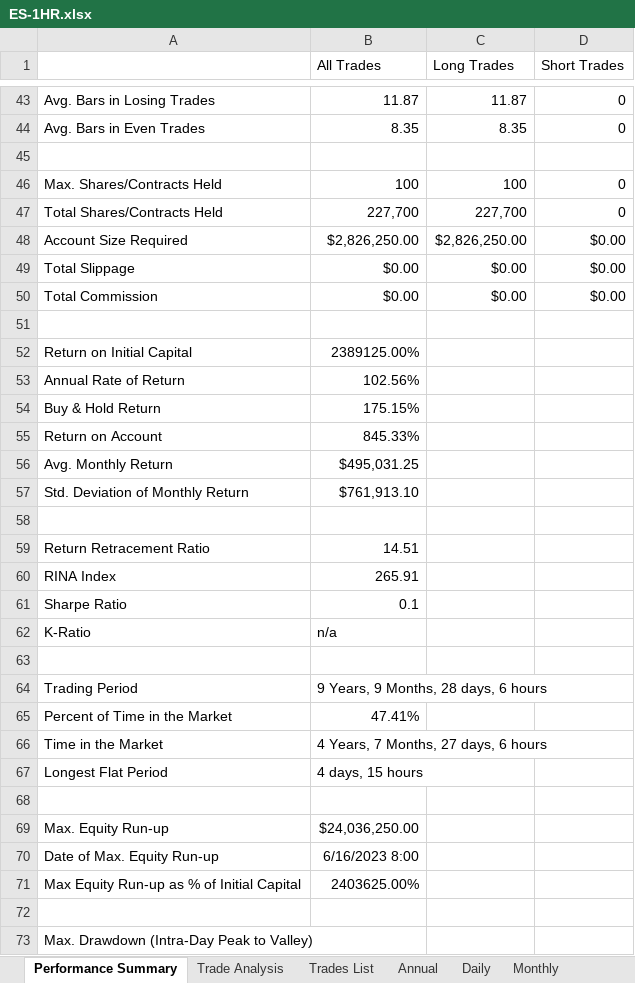
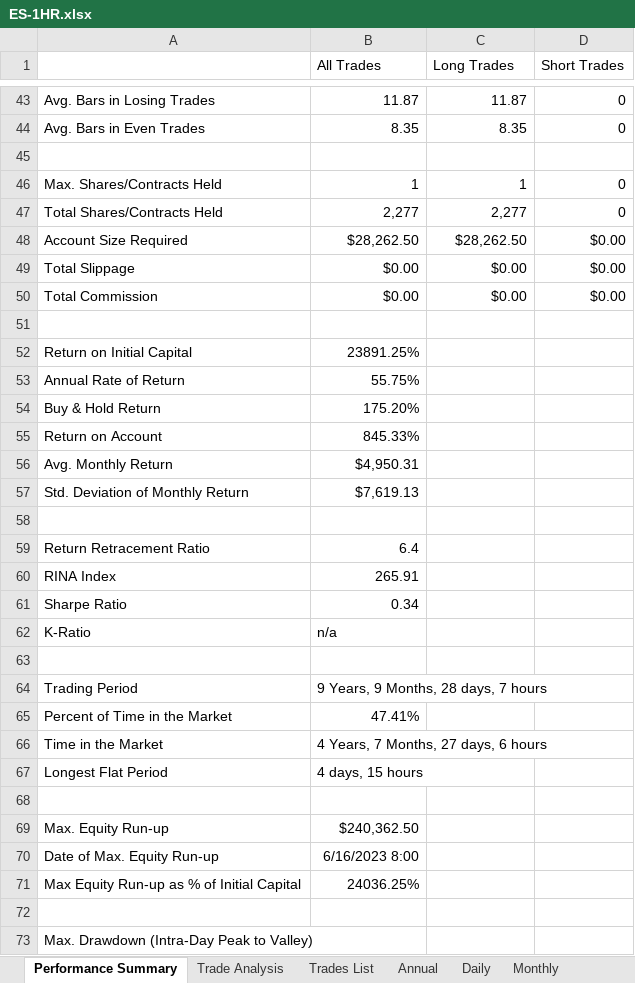
Before and after one commit to alexbernal0/QEP, an Excel workbook: ES-1HR.xlsx, sheet Performance Summary, drawn as a sheet; only a part is shown, gaps mark what is left out; values as stored, in another font and other column widths than the file's, no borders; the diff covers the shown part only; the diff names each change by its address in the sheet, - before the commit and + after, or states it on an @@ line.

```diff
--- a/ES-1HR.xlsx (sheet Performance Summary)
+++ b/ES-1HR.xlsx (sheet Performance Summary)
-B46 (All Trades): 100
+B46 (All Trades): 1
-C46 (Long Trades): 100
+C46 (Long Trades): 1
-B47 (All Trades): 227,700
+B47 (All Trades): 2,277
-C47 (Long Trades): 227,700
+C47 (Long Trades): 2,277
-B48 (All Trades): $2,826,250.00
+B48 (All Trades): $28,262.50
-C48 (Long Trades): $2,826,250.00
+C48 (Long Trades): $28,262.50
-B52 (All Trades): 2389125.00%
+B52 (All Trades): 23891.25%
-B53 (All Trades): 102.56%
+B53 (All Trades): 55.75%
-B54 (All Trades): 175.15%
+B54 (All Trades): 175.20%
-B56 (All Trades): $495,031.25
+B56 (All Trades): $4,950.31
-B57 (All Trades): $761,913.10
+B57 (All Trades): $7,619.13
-B59 (All Trades): 14.51
+B59 (All Trades): 6.4
-B61 (All Trades): 0.1
+B61 (All Trades): 0.34
-B64 (All Trades): 9 Years, 9 Months, 28 days, 6 hours
+B64 (All Trades): 9 Years, 9 Months, 28 days, 7 hours
-B69 (All Trades): $24,036,250.00
+B69 (All Trades): $240,362.50
-B71 (All Trades): 2403625.00%
+B71 (All Trades): 24036.25%
```
Also changed, not shown: 38 edited cells elsewhere in this sheet, sheet Trades List, sheet Monthly, sheet Weekly, sheet Trade Analysis, sheet Daily, sheet Annual, 1 more sheet.
